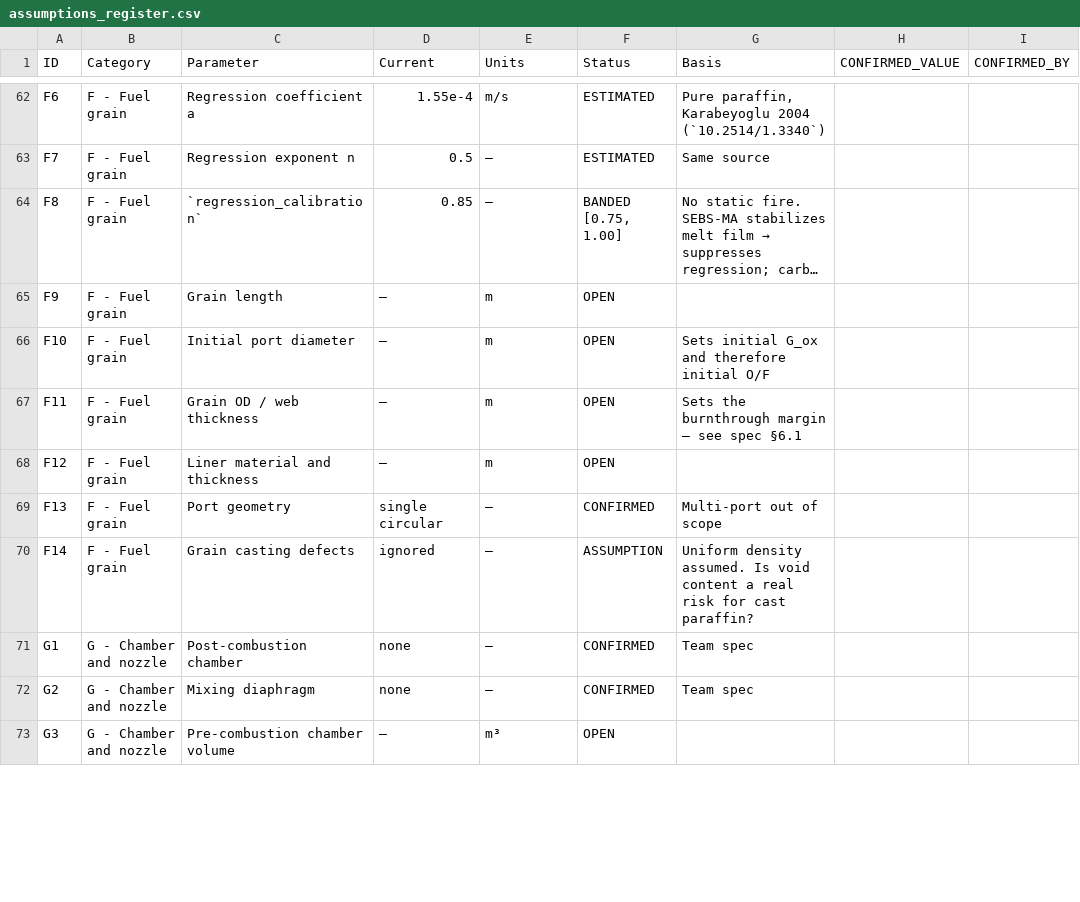
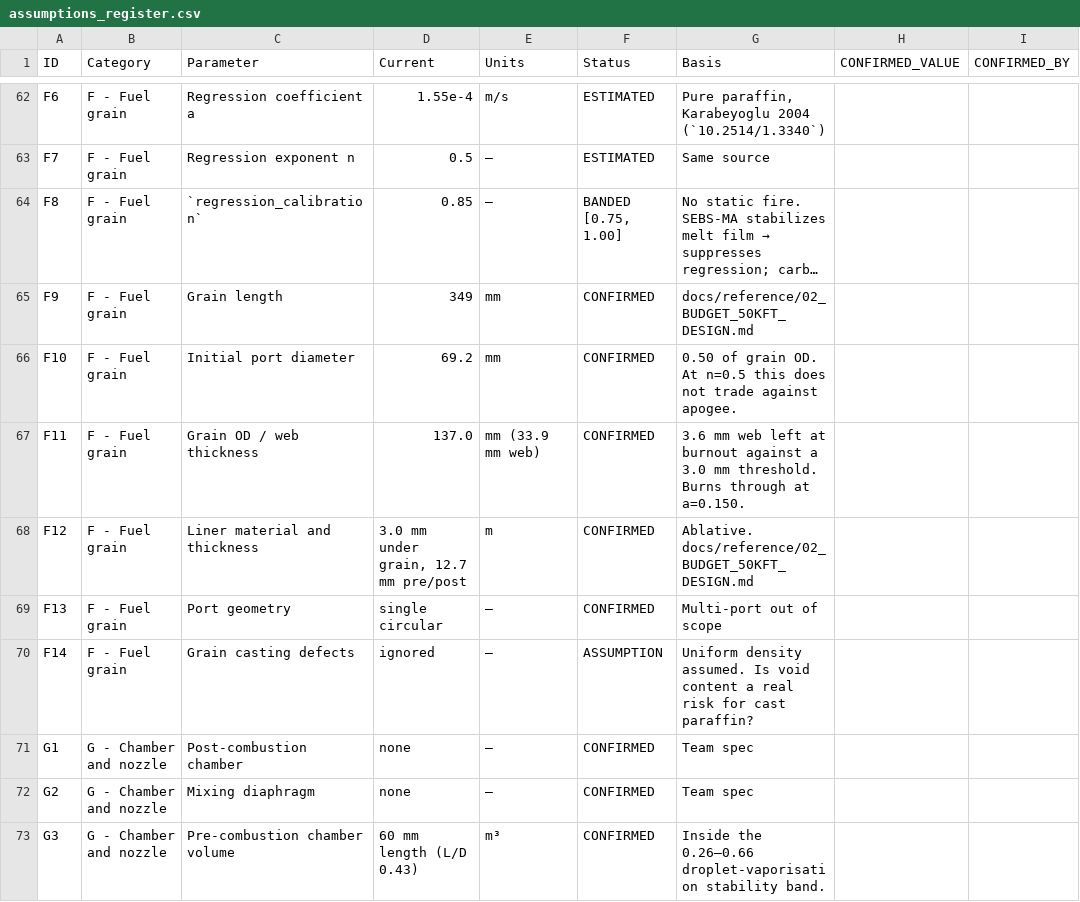
Before and after one commit to itegoddard/26-27, a CSV file: docs/assumptions_register.csv, drawn as a sheet; only a part is shown, gaps mark what is left out; long unchanged cells end in …; the diff covers the shown part only; the diff names each change by its address in the sheet, - before the commit and + after, or states it on an @@ line.

```diff
--- a/docs/assumptions_register.csv
+++ b/docs/assumptions_register.csv
-D65 (Current): —
+D65 (Current): 349
-E65:E66 (Units): m
+E65:E66 (Units): mm
-F65:F68 (Status): OPEN
+F65:F68 (Status): CONFIRMED
-G65 (Basis): (empty)
+G65 (Basis): docs/reference/02_BUDGET_50KFT_DESIGN.md
-D66 (Current): —
+D66 (Current): 69.2
-G66 (Basis): Sets initial G_ox and therefore initial O/F
+G66 (Basis): 0.50 of grain OD. At n=0.5 this does not trade against apogee.
-D67 (Current): —
+D67 (Current): 137.0
-E67 (Units): m
+E67 (Units): mm (33.9 mm web)
-G67 (Basis): Sets the burnthrough margin — see spec §6.1
+G67 (Basis): 3.6 mm web left at burnout against a 3.0 mm threshold. Burns through at a=0.150.
-D68 (Current): —
+D68 (Current): 3.0 mm under grain, 12.7 mm pre/post
-G68 (Basis): (empty)
+G68 (Basis): Ablative. docs/reference/02_BUDGET_50KFT_DESIGN.md
-D73 (Current): —
+D73 (Current): 60 mm length (L/D 0.43)
-F73 (Status): OPEN
+F73 (Status): CONFIRMED
-G73 (Basis): (empty)
+G73 (Basis): Inside the 0.26–0.66 droplet-vaporisation stability band.
```
Also changed, not shown: 80 edited cells elsewhere in this file, 7 other files.
